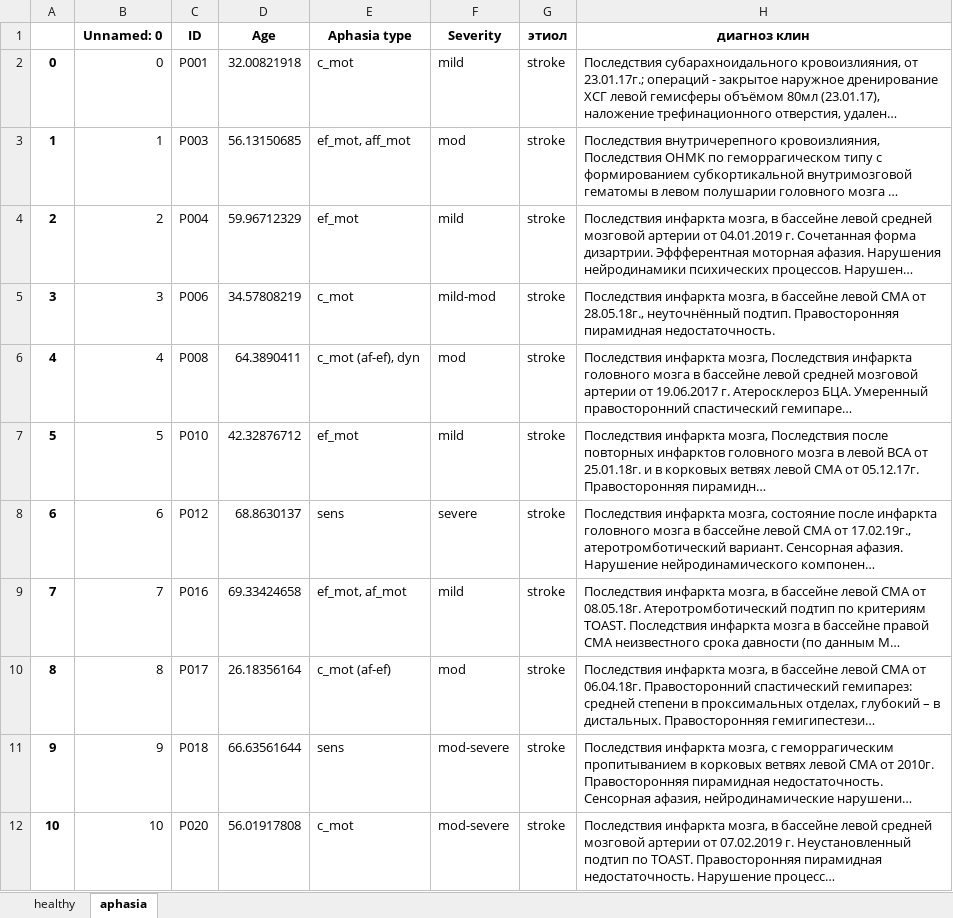
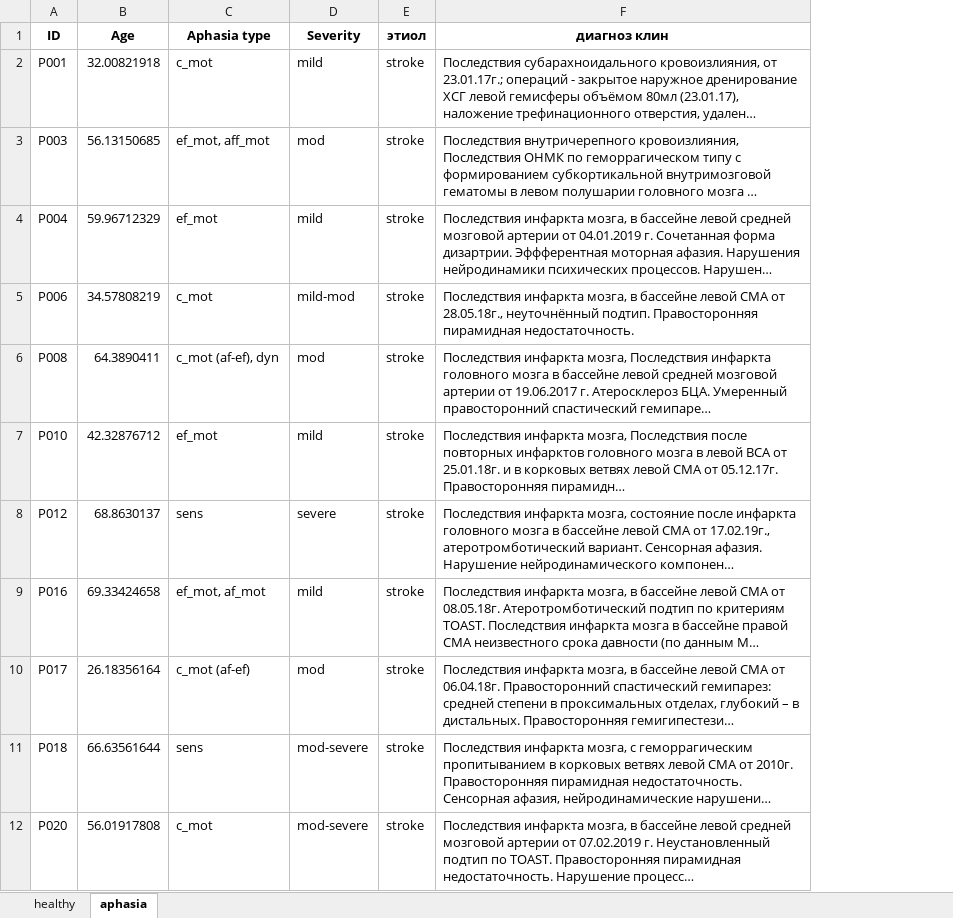
Before and after one commit to vchemsmisl/CLB_workproject, an Excel workbook: cleaned_dataset.xlsx, sheet aphasia, drawn as a sheet; only a part is shown; long unchanged cells end in …; values as stored, in another font and other column widths than the file's, no borders; the diff names each change by its address in the sheet, - before the commit and + after, or states it on an @@ line.

Commit message:
Change indexes

```diff
--- a/cleaned_dataset.xlsx (sheet aphasia)
+++ b/cleaned_dataset.xlsx (sheet aphasia)
-column A, rows 2-12: 0 | 1 | 2 | 3 | 4 | 5 | 6 | 7 | 8 | 9 | 10
-column B (Unnamed: 0), rows 2-12: 0 | 1 | 2 | 3 | 4 | 5 | 6 | 7 | 8 | 9 | 10
```
Also changed, not shown: sheet healthy.
